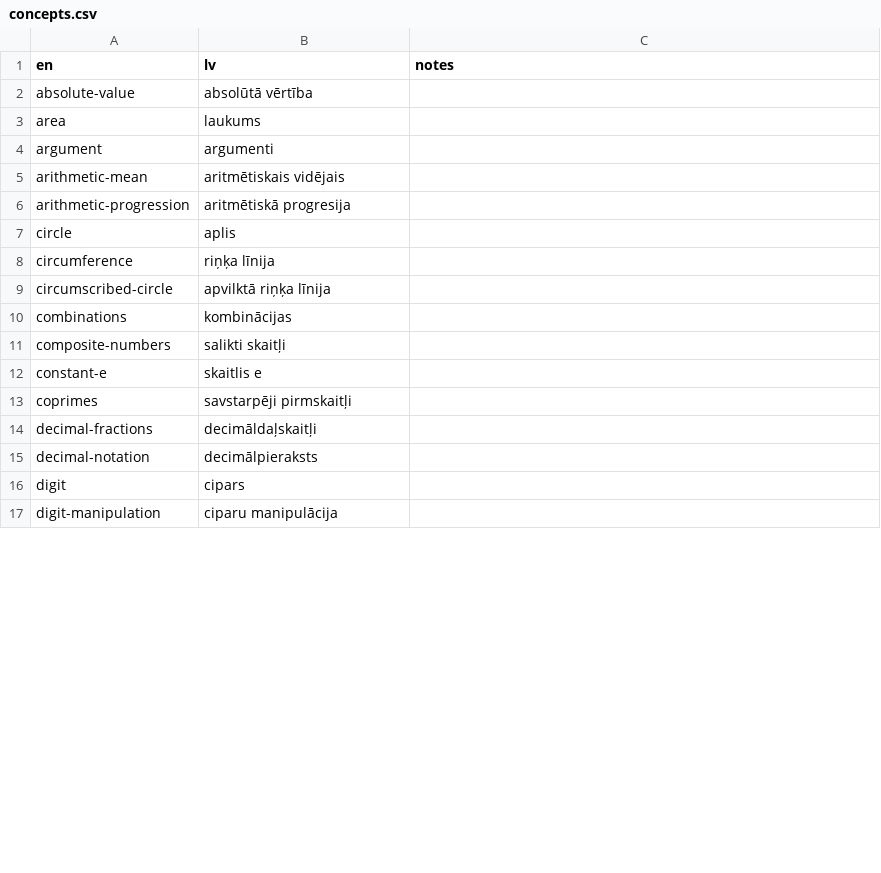
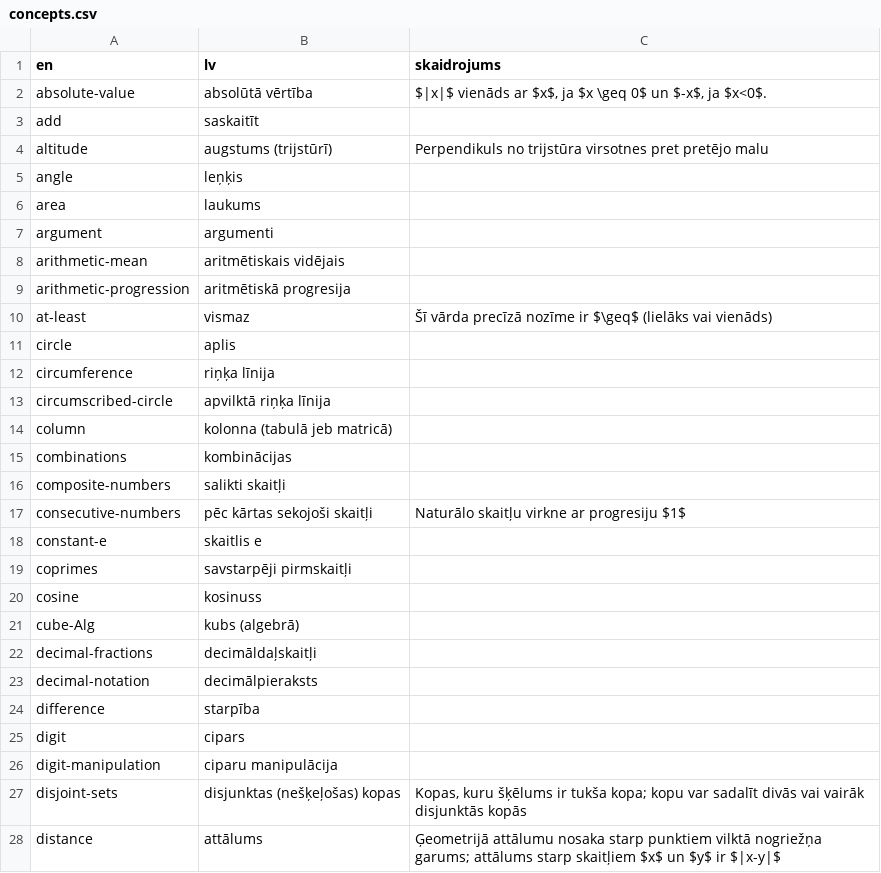
Before and after one commit to kapsitis/math, a CSV file: src/site/problembase/scripts/resources/concepts.csv, drawn as a sheet; only a part is shown; the diff covers the shown part only.

```diff
--- a/src/site/problembase/scripts/resources/concepts.csv
+++ b/src/site/problembase/scripts/resources/concepts.csv
@@ -1,3 +1,6 @@
-en,lv,notes
-absolute-value,absolūtā vērtība,
+en,lv,skaidrojums
+absolute-value,absolūtā vērtība,"$|x|$ vienāds ar $x$, ja $x \geq 0$ un $-x$, ja $x<0$."
+add,saskaitīt,
+altitude,augstums (trijstūrī),Perpendikuls no trijstūra virsotnes pret pretējo malu
+angle,leņķis,
 area,laukums,
@@ -6,2 +9,3 @@ arithmetic-mean,aritmētiskais vidējais,
 arithmetic-progression,aritmētiskā progresija,
+at-least,vismaz,Šī vārda precīzā nozīme ir $\geq$ (lielāks vai vienāds)
 circle,aplis,
@@ -9,9 +13,16 @@ circumference,riņķa līnija,
 circumscribed-circle,apvilktā riņķa līnija,
+column,kolonna (tabulā jeb matricā),
 combinations,kombinācijas,
 composite-numbers,salikti skaitļi,
+consecutive-numbers,pēc kārtas sekojoši skaitļi,Naturālo skaitļu virkne ar progresiju $1$
 constant-e,skaitlis e,
 coprimes,savstarpēji pirmskaitļi,
+cosine,kosinuss,
+cube-Alg,kubs (algebrā),
 decimal-fractions,decimāldaļskaitļi,
 decimal-notation,decimālpieraksts,
+difference,starpība,
 digit,cipars,
 digit-manipulation,ciparu manipulācija,
+disjoint-sets,disjunktas (nešķeļošas) kopas,"Kopas, kuru šķēlums ir tukša kopa; kopu var sadalīt divās vai vairāk disjunktās kopās"
+distance,attālums,Ģeometrijā attālumu nosaka starp punktiem vilktā nogriežņa garums; attālums starp skaitļiem $x$ un $y$ ir $|x-y|$
```
Also changed, not shown: 37 added rows, 1 removed row and 10 edited cells elsewhere in this file, src/site/problembase/scripts/resources/merged_concepts.csv, 25 other files.
